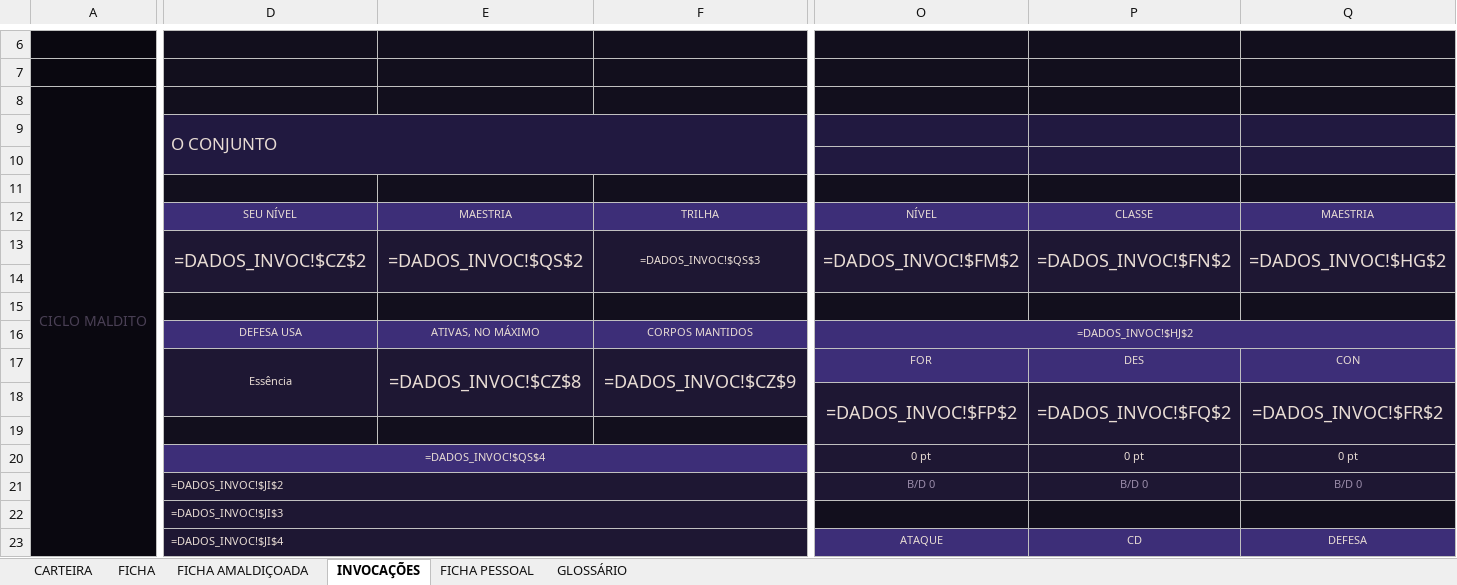
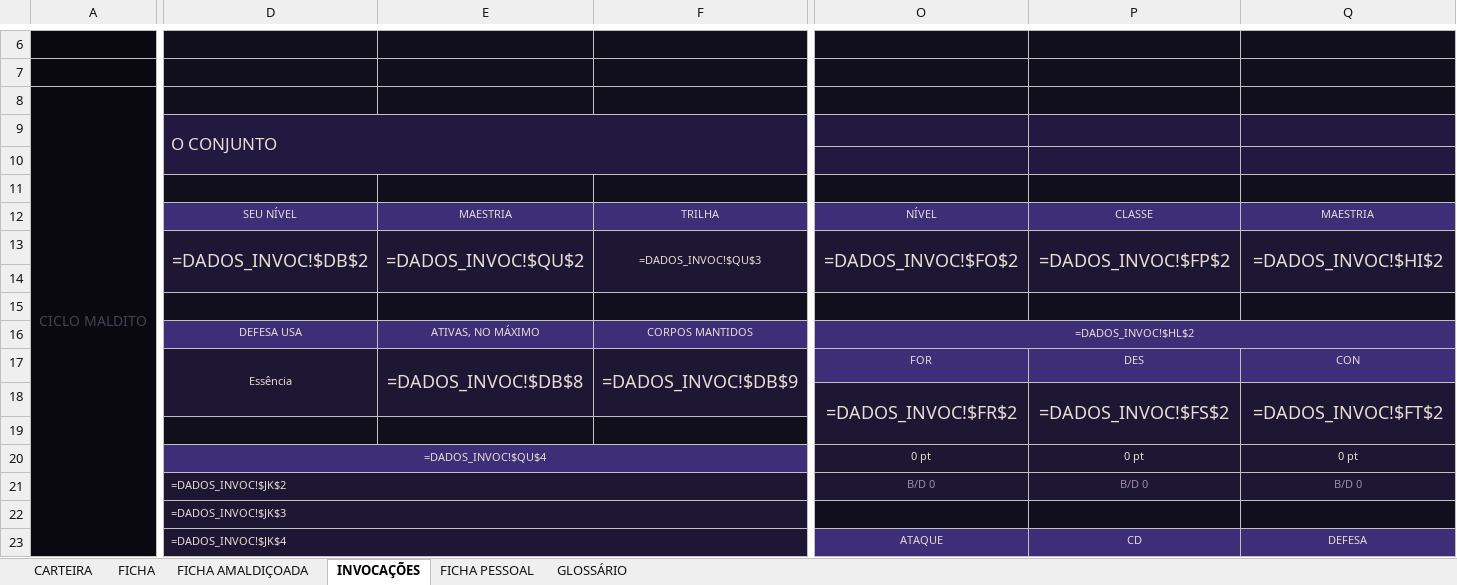
Before and after one commit to cupcake-mochi/Ficha---RPG-JJK, an Excel workbook: ficha-v01/ficha-projeto-m-0.1.xlsx, sheet INVOCAÇÕES, drawn as a sheet; only a part is shown, gaps mark what is left out; values as stored, in another font and other column widths than the file's, no borders; formulas without a stored value are shown as written; charts and pictures not drawn; the diff covers the shown part only; the diff names each change by its address in the sheet, - before the commit and + after, or states it on an @@ line.

```diff
--- a/ficha-v01/ficha-projeto-m-0.1.xlsx (sheet INVOCAÇÕES)
+++ b/ficha-v01/ficha-projeto-m-0.1.xlsx (sheet INVOCAÇÕES)
-D13: =DADOS_INVOC!$CZ$2
+D13: =DADOS_INVOC!$DB$2
-E13: =DADOS_INVOC!$QS$2
+E13: =DADOS_INVOC!$QU$2
-F13: =DADOS_INVOC!$QS$3
+F13: =DADOS_INVOC!$QU$3
-O13: =DADOS_INVOC!$FM$2
+O13: =DADOS_INVOC!$FO$2
-P13: =DADOS_INVOC!$FN$2
+P13: =DADOS_INVOC!$FP$2
-Q13: =DADOS_INVOC!$HG$2
+Q13: =DADOS_INVOC!$HI$2
-O16: =DADOS_INVOC!$HJ$2
+O16: =DADOS_INVOC!$HL$2
-E17: =DADOS_INVOC!$CZ$8
+E17: =DADOS_INVOC!$DB$8
-F17: =DADOS_INVOC!$CZ$9
+F17: =DADOS_INVOC!$DB$9
-O18: =DADOS_INVOC!$FP$2
+O18: =DADOS_INVOC!$FR$2
-P18: =DADOS_INVOC!$FQ$2
+P18: =DADOS_INVOC!$FS$2
-Q18: =DADOS_INVOC!$FR$2
+Q18: =DADOS_INVOC!$FT$2
-D20: =DADOS_INVOC!$QS$4
+D20: =DADOS_INVOC!$QU$4
-D21: =DADOS_INVOC!$JI$2
+D21: =DADOS_INVOC!$JK$2
-D22: =DADOS_INVOC!$JI$3
+D22: =DADOS_INVOC!$JK$3
-D23: =DADOS_INVOC!$JI$4
+D23: =DADOS_INVOC!$JK$4
```
Also changed, not shown: 2 added rows, 2 removed rows, 75 edited cells, cell formats and merged cells elsewhere in this sheet, sheet FICHA, sheet FICHA AMALDIÇOADA, sheet FICHA PESSOAL, hidden cells, charts or pictures, 30 other files.
